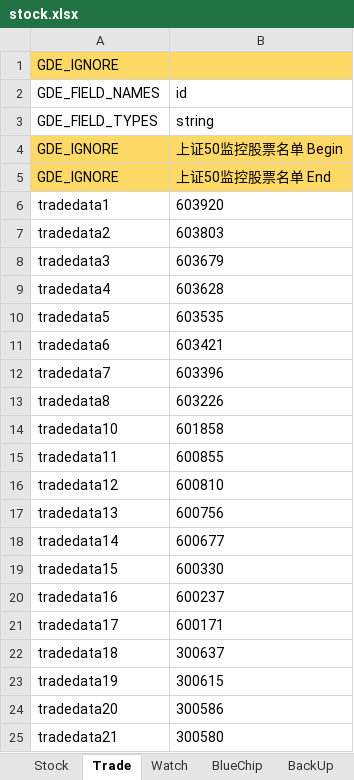
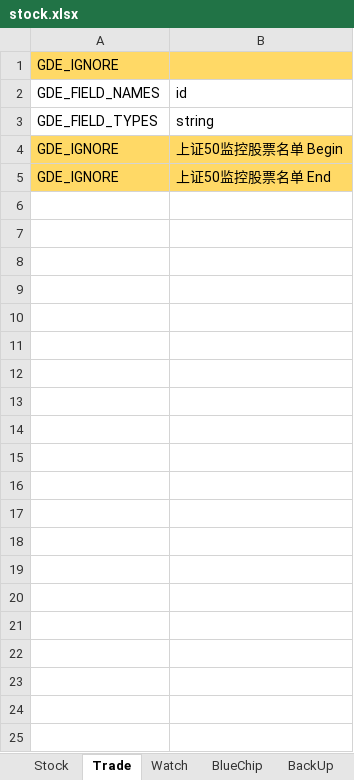
Before and after one commit to zsdarkblue/TradeStation_ContinuousTrade, an Excel workbook: stock.xlsx, sheet Trade, drawn as a sheet; only a part is shown; values as stored, in another font and other column widths than the file's, no borders; the diff covers the shown part only; the diff names each change by its address in the sheet, - before the commit and + after, or states it on an @@ line.

```diff
--- a/stock.xlsx (sheet Trade)
+++ b/stock.xlsx (sheet Trade)
-row 6: tradedata1 | 603920
-row 7: tradedata2 | 603803
-row 8: tradedata3 | 603679
-row 9: tradedata4 | 603628
-row 10: tradedata5 | 603535
-row 11: tradedata6 | 603421
-row 12: tradedata7 | 603396
-row 13: tradedata8 | 603226
-row 14: tradedata10 | 601858
-row 15: tradedata11 | 600855
-row 16: tradedata12 | 600810
-row 17: tradedata13 | 600756
-row 18: tradedata14 | 600677
-row 19: tradedata15 | 600330
-row 20: tradedata16 | 600237
-row 21: tradedata17 | 600171
-row 22: tradedata18 | 300637
-row 23: tradedata19 | 300615
-row 24: tradedata20 | 300586
-row 25: tradedata21 | 300580
```
Also changed, not shown: 38 removed rows elsewhere in this sheet, sheet Watch, 4 other files.
